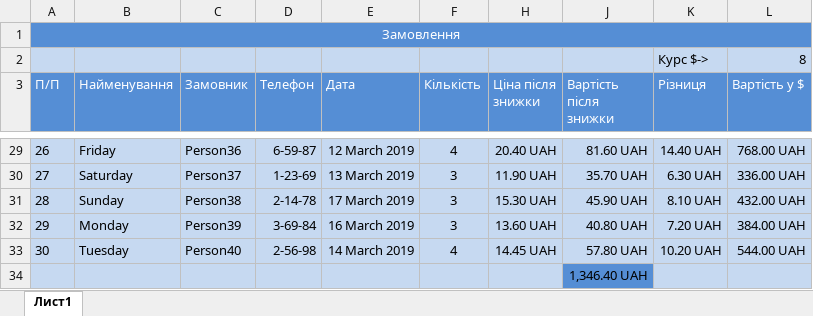
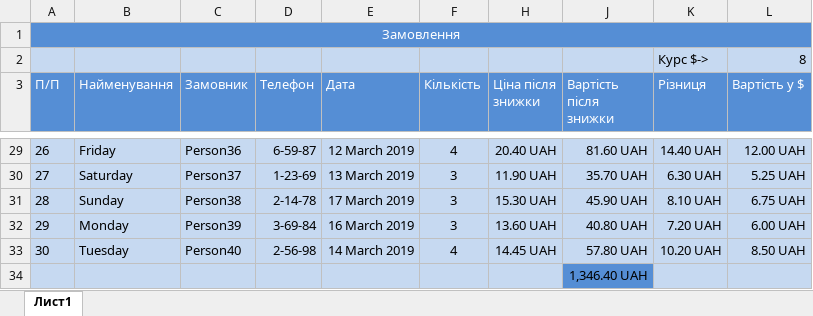
Before and after one commit to AKostiv8/NULP_doc, an Excel workbook: 1_course/term_2/Computer_Science/lab2.xlsx, sheet Лист1, drawn as a sheet; only a part is shown, gaps mark what is left out; values as stored, in another font and other column widths than the file's, no borders; the diff covers the shown part only; the diff names each change by its address in the sheet, - before the commit and + after, or states it on an @@ line.

```diff
--- a/1_course/term_2/Computer_Science/lab2.xlsx (sheet Лист1)
+++ b/1_course/term_2/Computer_Science/lab2.xlsx (sheet Лист1)
-L29 (Вартість у $): 768.00 UAH
+L29 (Вартість у $): 12.00 UAH
-L30 (Вартість у $): 336.00 UAH
+L30 (Вартість у $): 5.25 UAH
-L31 (Вартість у $): 432.00 UAH
+L31 (Вартість у $): 6.75 UAH
-L32 (Вартість у $): 384.00 UAH
+L32 (Вартість у $): 6.00 UAH
-L33 (Вартість у $): 544.00 UAH
+L33 (Вартість у $): 8.50 UAH
```
Also changed, not shown: 25 edited cells elsewhere in this sheet, 1_course/term_2/Computer_Science/lab3.xlsx, 4 other files.
